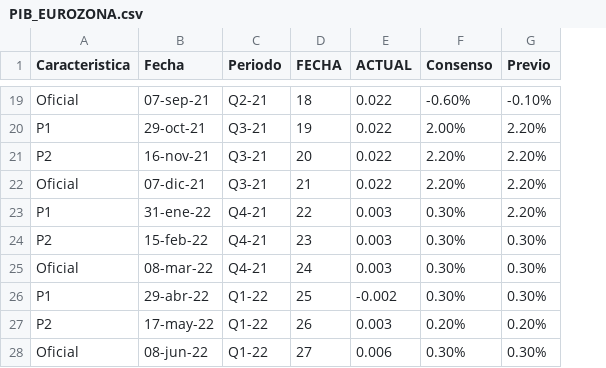
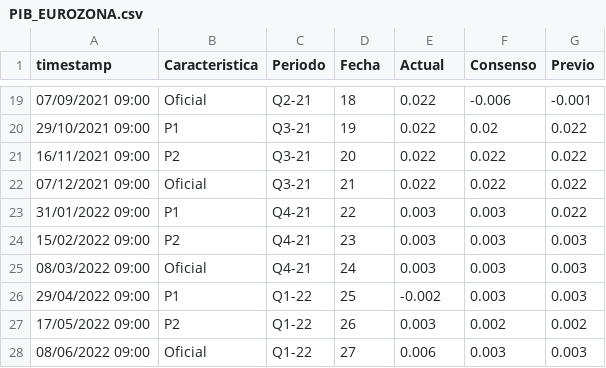
Before and after one commit to PintorOD1997/MYST_Final_Project_Fundamental_Analysis, a CSV file: files/PIB_EUROZONA.csv, drawn as a sheet; only a part is shown, gaps mark what is left out; removed rows and columns are numbered as before the commit, all else as after; the diff covers the shown part only; the diff names each change by its address in the sheet, - before the commit and + after, or states it on an @@ line.

```diff
--- a/files/PIB_EUROZONA.csv
+++ b/files/PIB_EUROZONA.csv
+column A (timestamp), rows 19-28: 07/09/2021 09:00 | 29/10/2021 09:00 | 16/11/2021 09:00 | 07/12/2021 09:00 | 31/01/2022 09:00 | 15/02/2022 09:00 | 08/03/2022 09:00 | 29/04/2022 09:00 | 17/05/2022 09:00 | 08/06/2022 09:00
-column B (Fecha), rows 19-28: 07-sep-21 | 29-oct-21 | 16-nov-21 | 07-dic-21 | 31-ene-22 | 15-feb-22 | 08-mar-22 | 29-abr-22 | 17-may-22 | 08-jun-22
-D1: FECHA
+D1: Fecha
-E1: ACTUAL
+E1: Actual
-F19 (Consenso): -0.60%
+F19 (Consenso): -0.006
-G19 (Previo): -0.10%
+G19 (Previo): -0.001
-F20 (Consenso): 2.00%
+F20 (Consenso): 0.02
-G20:G23 (Previo): 2.20%
+G20:G23 (Previo): 0.022
-F21:F22 (Consenso): 2.20%
+F21:F22 (Consenso): 0.022
-F23:F26 (Consenso): 0.30%
+F23:F26 (Consenso): 0.003
-G24:G26 (Previo): 0.30%
+G24:G26 (Previo): 0.003
-F27 (Consenso): 0.20%
+F27 (Consenso): 0.002
-G27 (Previo): 0.20%
+G27 (Previo): 0.002
-F28 (Consenso): 0.30%
+F28 (Consenso): 0.003
-G28 (Previo): 0.30%
+G28 (Previo): 0.003
```
Also changed, not shown: 34 edited cells elsewhere in this file, 2 other files.
